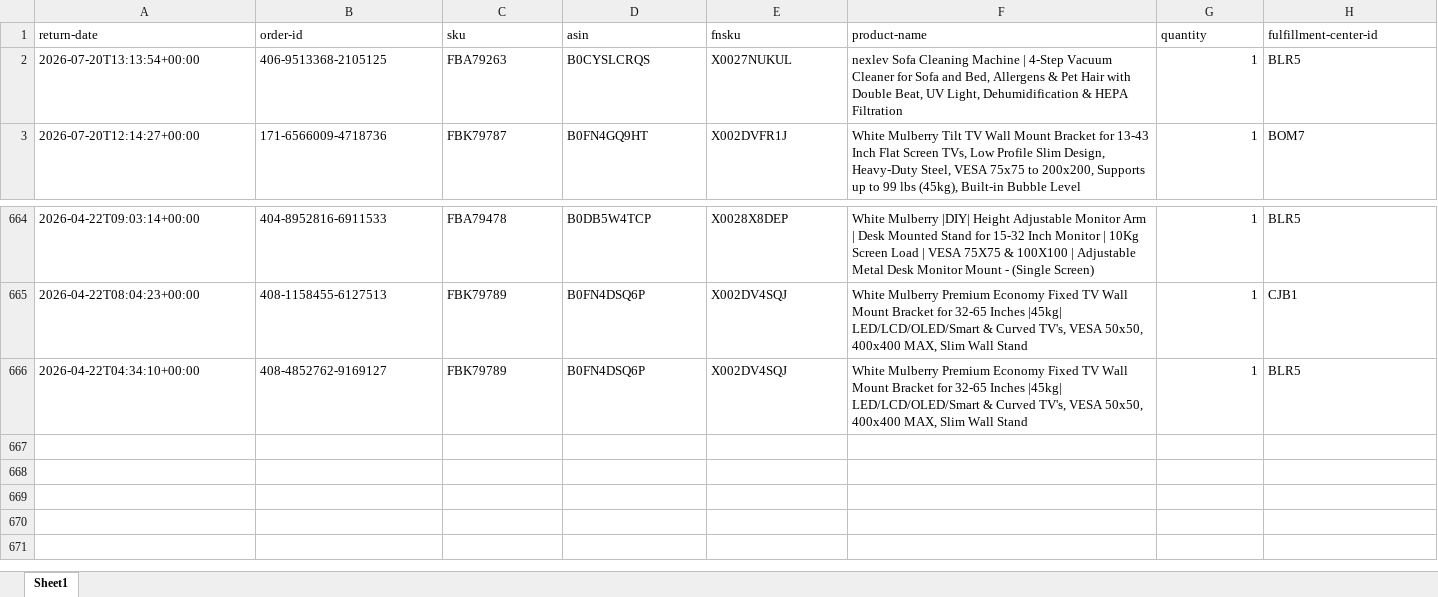
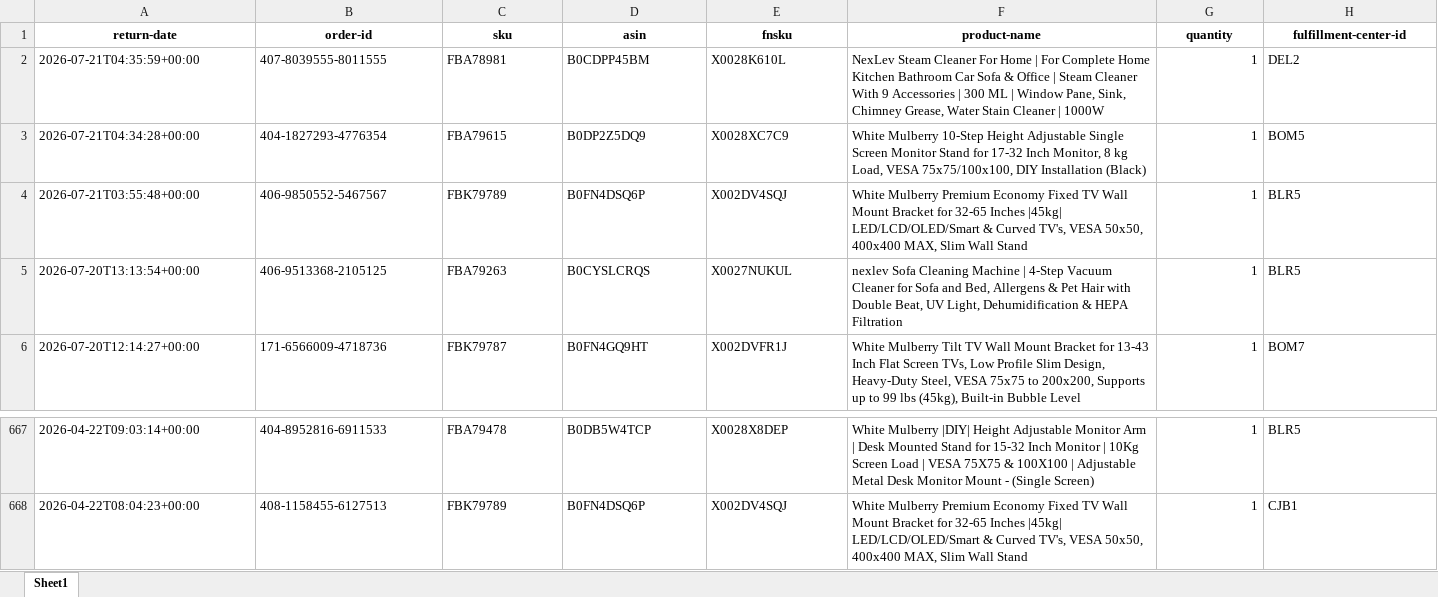
Before and after one commit to nitesh-lang/weekly-dashboard-fastapi, an Excel workbook: data/raw/returns/viomi.xlsx, sheet Sheet1, drawn as a sheet; only a part is shown, gaps mark what is left out; values as stored, in another font and other column widths than the file's, no borders; removed rows and columns are numbered as before the commit, all else as after; rows hold the shown columns only; the diff covers the shown part only; the diff names each change by its address in the sheet, - before the commit and + after, or states it on an @@ line.

```diff
--- a/data/raw/returns/viomi.xlsx (sheet Sheet1)
+++ b/data/raw/returns/viomi.xlsx (sheet Sheet1)
@@ A1:H1 bold: off → on, alignment: left → center @@
+row 2: 2026-07-21T04:35:59+00:00 | 407-8039555-8011555 | FBA78981 | B0CDPP45BM | X0028K610L | NexLev Steam Cleaner For Home | For Complete Home Kitchen Bathroom Car Sofa & Office | Steam Cleaner With 9 Accessories | 300 ML | Window Pane, Sink, Chimney Grease, Water Stain Cleaner | 1000W | 1 | DEL2
+row 3: 2026-07-21T04:34:28+00:00 | 404-1827293-4776354 | FBA79615 | B0DP2Z5DQ9 | X0028XC7C9 | White Mulberry 10-Step Height Adjustable Single Screen Monitor Stand for 17-32 Inch Monitor, 8 kg Load, VESA 75x75/100x100, DIY Installation (Black) | 1 | BOM5
+row 4: 2026-07-21T03:55:48+00:00 | 406-9850552-5467567 | FBK79789 | B0FN4DSQ6P | X002DV4SQJ | White Mulberry Premium Economy Fixed TV Wall Mount Bracket for 32-65 Inches |45kg| LED/LCD/OLED/Smart & Curved TV's, VESA 50x50, 400x400 MAX, Slim Wall Stand | 1 | BLR5
-row 666: 2026-04-22T04:34:10+00:00 | 408-4852762-9169127 | FBK79789 | B0FN4DSQ6P | X002DV4SQJ | White Mulberry Premium Economy Fixed TV Wall Mount Bracket for 32-65 Inches |45kg| LED/LCD/OLED/Smart & Curved TV's, VESA 50x50, 400x400 MAX, Slim Wall Stand | 1 | BLR5
```
Also changed, not shown: cell formats elsewhere in this sheet, data/raw/returns/1p Returns.xlsx, data/raw/returns/Audio Array.xlsx, 3 other files.
